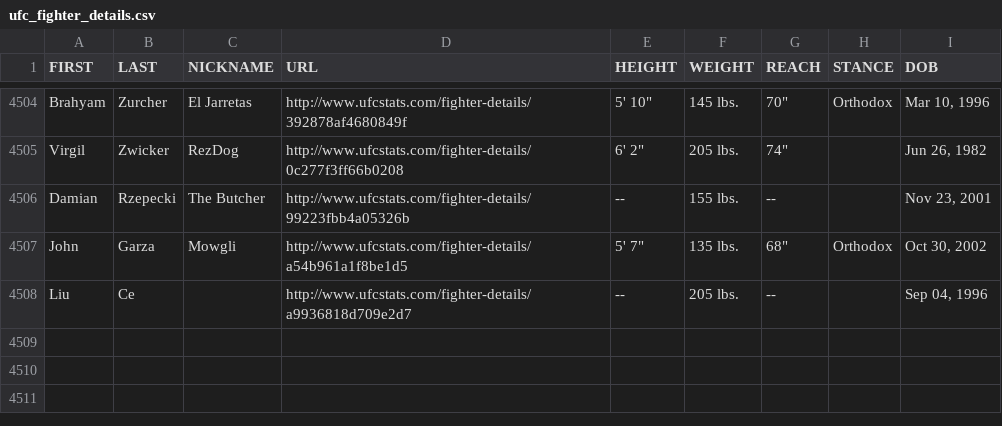
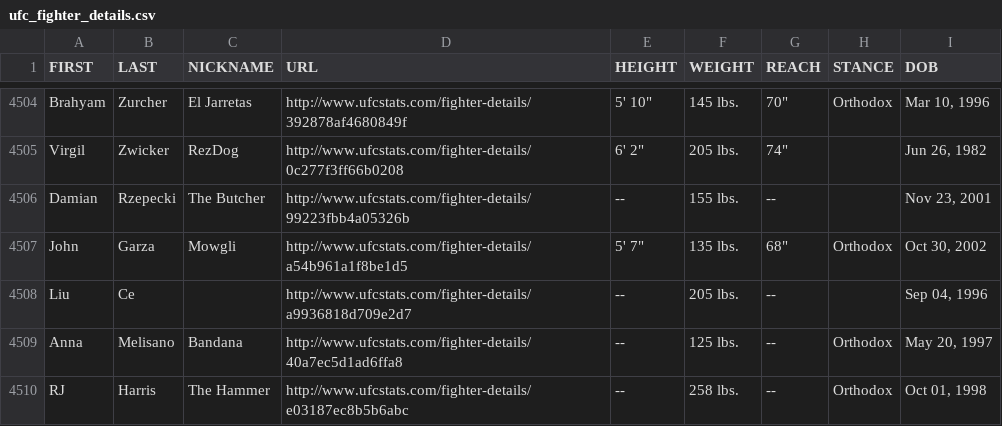
Before and after one commit to sockybobocky/ufc-data, a CSV file: ufc_fighter_details.csv, drawn as a sheet; only a part is shown, gaps mark what is left out; the diff names each change by its address in the sheet, - before the commit and + after, or states it on an @@ line.

```diff
--- a/ufc_fighter_details.csv
+++ b/ufc_fighter_details.csv
+row 4509: Anna | Melisano | Bandana | http://www.ufcstats.com/fighter-details/40a7ec5d1ad6ffa8 | -- | 125 lbs. | -- | Orthodox | May 20, 1997
+row 4510: RJ | Harris | The Hammer | http://www.ufcstats.com/fighter-details/e03187ec8b5b6abc | -- | 258 lbs. | -- | Orthodox | Oct 01, 1998
```
Also changed, not shown: ufc_betting_odds.csv, ufc_fighter_profiles.csv, 5 other files.
